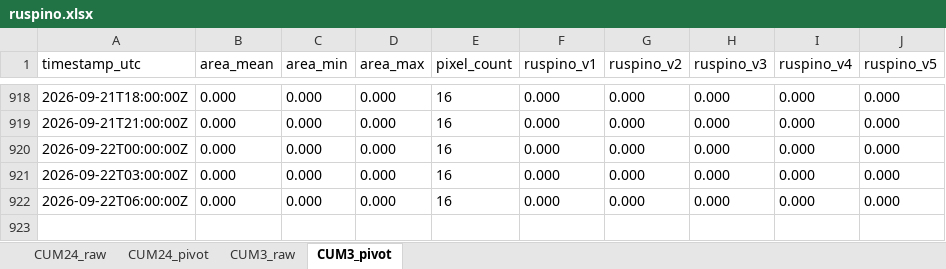
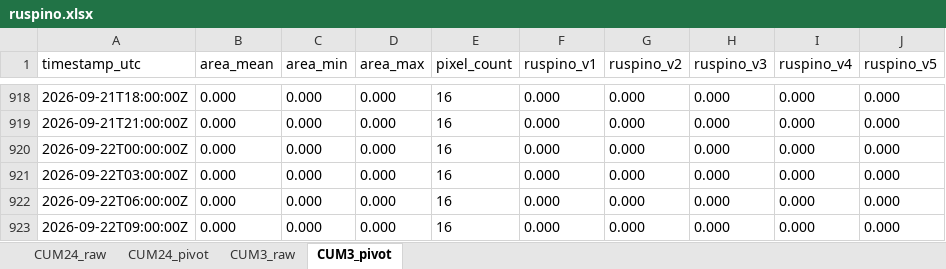
Before and after one commit to EbbeneTriglav/radar-dpc, an Excel workbook: archive/data/ruspino.xlsx, sheet CUM3_pivot, drawn as a sheet; only a part is shown, gaps mark what is left out; values as stored, in another font and other column widths than the file's, no borders; the diff names each change by its address in the sheet, - before the commit and + after, or states it on an @@ line.

```diff
--- a/archive/data/ruspino.xlsx (sheet CUM3_pivot)
+++ b/archive/data/ruspino.xlsx (sheet CUM3_pivot)
+row 923: 2026-09-22T09:00:00Z | 0.000 | 0.000 | 0.000 | 16 | 0.000 | 0.000 | 0.000 | 0.000 | 0.000
```
Also changed, not shown: sheet CUM3_raw, archive/data/cepina.xlsx, archive/data/panna.xlsx, 3 other files.
